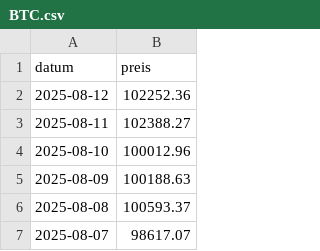
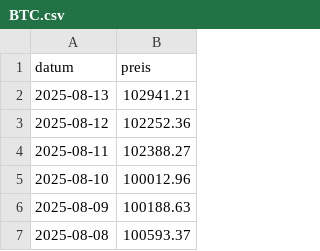
Before and after one commit to soeren-schwabbauer/finanzen-prices, a CSV file: data/wallet/BTC.csv, drawn as a sheet; only a part is shown; the shorter side is filled out with more unchanged rows; the diff names each change by its address in the sheet, - before the commit and + after, or states it on an @@ line.

```diff
--- a/data/wallet/BTC.csv
+++ b/data/wallet/BTC.csv
+row 2: 2025-08-13 | 102941.21
```
Also changed, not shown: prices.csv.
